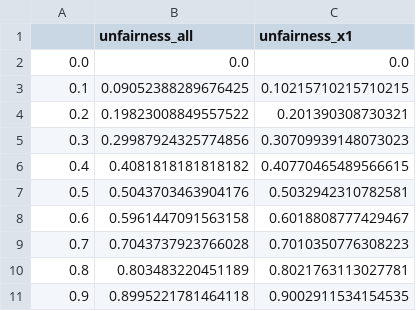
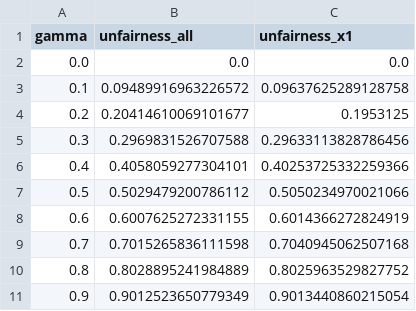
Before and after one commit to Gitiauxx/audit_fairness, a CSV file: results/synth_oracle_exp1.csv, drawn as a sheet.

Commit message:
Results Experiment 1 with oracle

```diff
--- a/results/synth_oracle_exp1.csv
+++ b/results/synth_oracle_exp1.csv
@@ -1,11 +1,11 @@
-,unfairness_all,unfairness_x1
+gamma,unfairness_all,unfairness_x1
 0.0,0.0,0.0
-0.1,0.09052388289676425,0.10215710215710215
-0.2,0.19823008849557522,0.201390308730321
-0.3,0.29987924325774856,0.30709939148073023
-0.4,0.4081818181818182,0.40770465489566615
-0.5,0.5043703463904176,0.5032942310782581
-0.6,0.5961447091563158,0.6018808777429467
-0.7,0.7043737923766028,0.7010350776308223
-0.8,0.803483220451189,0.8021763113027781
-0.9,0.8995221781464118,0.9002911534154535
+0.1,0.09489916963226572,0.09637625289128758
+0.2,0.20414610069101677,0.1953125
+0.3,0.2969831526707588,0.29633113828786456
+0.4,0.4058059277304101,0.40253725332259366
+0.5,0.5029479200786112,0.5050234970021066
+0.6,0.6007625272331155,0.6014366272824919
+0.7,0.7015265836111598,0.7040945062507168
+0.8,0.8028895241984889,0.8025963529827752
+0.9,0.9012523650779349,0.9013440860215054
```
